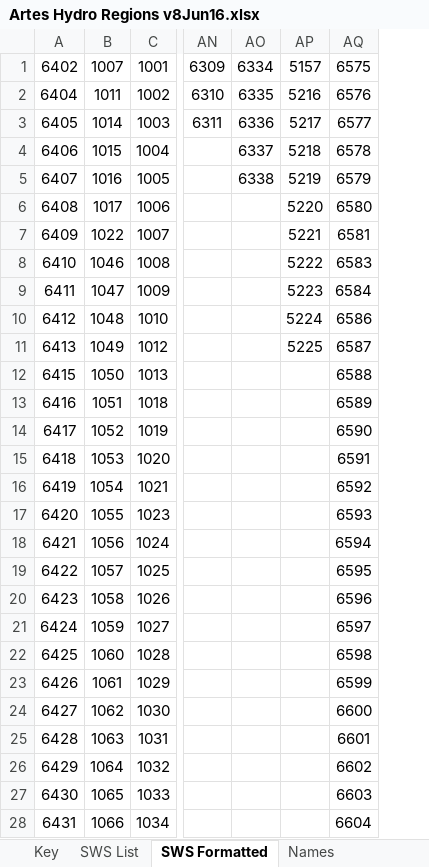
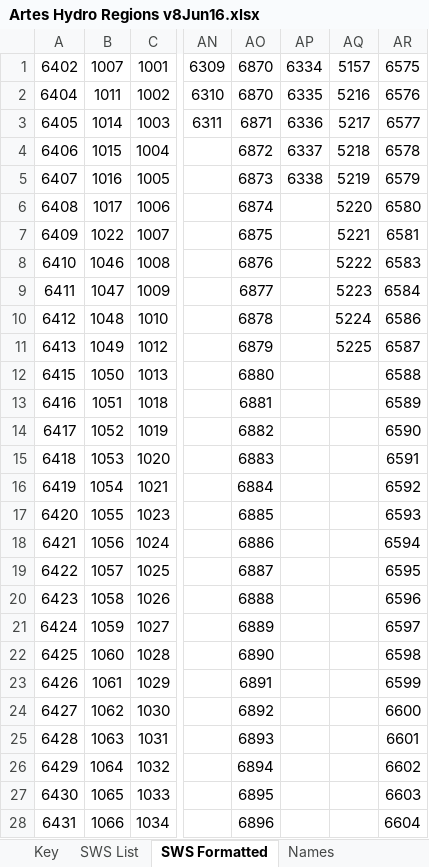
Before and after one commit to erikporse/artes, an Excel workbook: hydrology/Artes Hydro Regions v8Jun16.xlsx, sheet SWS Formatted, drawn as a sheet; only a part is shown, gaps mark what is left out; values as stored, in another font and other column widths than the file's, no borders; removed rows and columns are numbered as before the commit, all else as after; the diff covers the shown part only; the diff names each change by its address in the sheet, - before the commit and + after, or states it on an @@ line.

```diff
--- a/hydrology/Artes Hydro Regions v8Jun16.xlsx (sheet SWS Formatted)
+++ b/hydrology/Artes Hydro Regions v8Jun16.xlsx (sheet SWS Formatted)
+column AO, rows 1-28: 6870 | 6870 | 6871 | 6872 | 6873 | 6874 | 6875 | 6876 | 6877 | 6878 | 6879 | 6880 | 6881 | 6882 | 6883 | 6884 | 6885 | 6886 | 6887 | 6888 | 6889 | 6890 | 6891 | 6892 | 6893 | 6894 | 6895 | 6896
-column AP, rows 1-11: 5157 | 5216 | 5217 | 5218 | 5219 | 5220 | 5221 | 5222 | 5223 | 5224 | 5225
+column AR, rows 1-28: 6575 | 6576 | 6577 | 6578 | 6579 | 6580 | 6581 | 6583 | 6584 | 6586 | 6587 | 6588 | 6589 | 6590 | 6591 | 6592 | 6593 | 6594 | 6595 | 6596 | 6597 | 6598 | 6599 | 6600 | 6601 | 6602 | 6603 | 6604
-AQ1: 6575
+AQ1: 5157
-AQ2: 6576
+AQ2: 5216
-AQ3: 6577
+AQ3: 5217
-AQ4: 6578
+AQ4: 5218
-AQ5: 6579
+AQ5: 5219
-AQ6: 6580
+AQ6: 5220
-AQ7: 6581
+AQ7: 5221
-AQ8: 6583
+AQ8: 5222
-AQ9: 6584
+AQ9: 5223
-AQ10: 6586
+AQ10: 5224
-AQ11: 6587
+AQ11: 5225
-AQ12: 6588
+AQ12: (empty)
-AQ13: 6589
+AQ13: (empty)
-AQ14: 6590
+AQ14: (empty)
-AQ15: 6591
+AQ15: (empty)
-AQ16: 6592
+AQ16: (empty)
-AQ17: 6593
+AQ17: (empty)
-AQ18: 6594
+AQ18: (empty)
-AQ19: 6595
+AQ19: (empty)
-AQ20: 6596
+AQ20: (empty)
-AQ21: 6597
+AQ21: (empty)
-AQ22: 6598
+AQ22: (empty)
-AQ23: 6599
+AQ23: (empty)
-AQ24: 6600
+AQ24: (empty)
-AQ25: 6601
+AQ25: (empty)
-AQ26: 6602
+AQ26: (empty)
-AQ27: 6603
+AQ27: (empty)
-AQ28: 6604
+AQ28: (empty)
```
Also changed, not shown: 115 edited cells elsewhere in this sheet, sheet SWS List, sheet Key, sheet Names, 3 other files.
